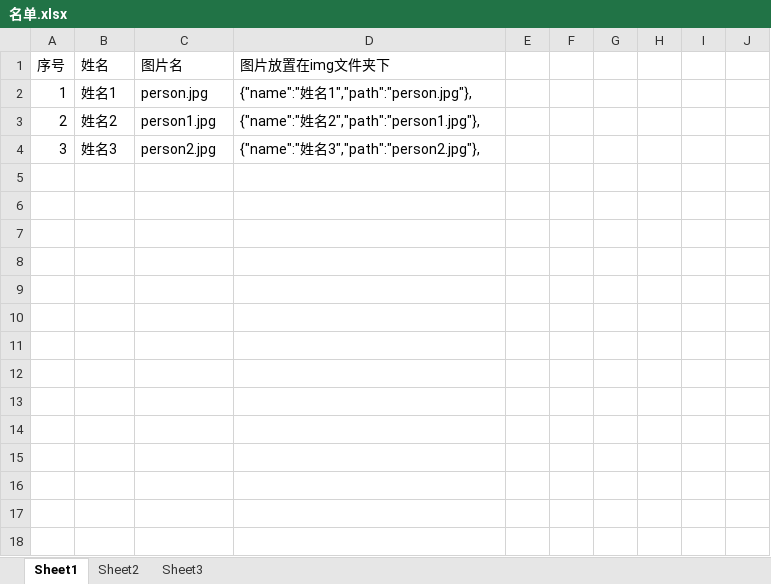
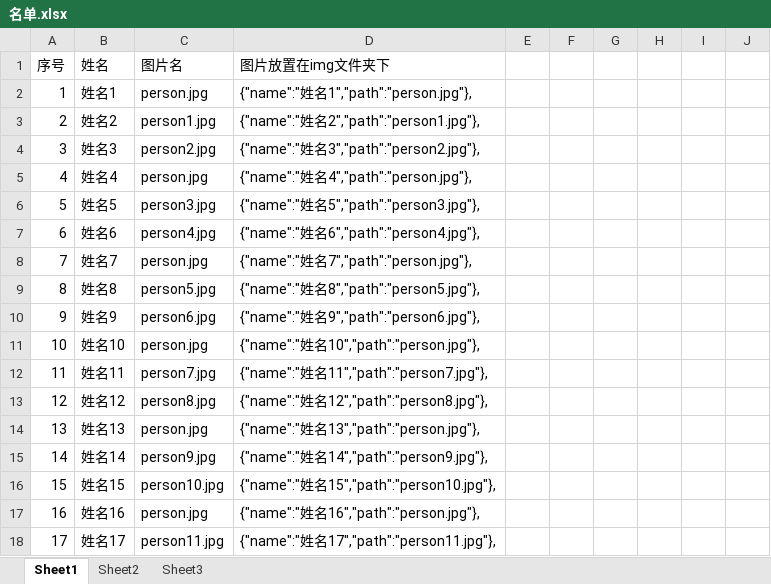
Before and after one commit to jidonghao/biyedianlishangmaozi, an Excel workbook: 名单及图片/名单.xlsx, sheet Sheet1, drawn as a sheet; values as stored, in another font and other column widths than the file's, no borders; the diff names each change by its address in the sheet, - before the commit and + after, or states it on an @@ line.

```diff
--- a/名单及图片/名单.xlsx (sheet Sheet1)
+++ b/名单及图片/名单.xlsx (sheet Sheet1)
+row 5: 4 | 姓名4 | person.jpg | {"name":"姓名4","path":"person.jpg"},
+row 6: 5 | 姓名5 | person3.jpg | {"name":"姓名5","path":"person3.jpg"},
+row 7: 6 | 姓名6 | person4.jpg | {"name":"姓名6","path":"person4.jpg"},
+row 8: 7 | 姓名7 | person.jpg | {"name":"姓名7","path":"person.jpg"},
+row 9: 8 | 姓名8 | person5.jpg | {"name":"姓名8","path":"person5.jpg"},
+row 10: 9 | 姓名9 | person6.jpg | {"name":"姓名9","path":"person6.jpg"},
+row 11: 10 | 姓名10 | person.jpg | {"name":"姓名10","path":"person.jpg"},
+row 12: 11 | 姓名11 | person7.jpg | {"name":"姓名11","path":"person7.jpg"},
+row 13: 12 | 姓名12 | person8.jpg | {"name":"姓名12","path":"person8.jpg"},
+row 14: 13 | 姓名13 | person.jpg | {"name":"姓名13","path":"person.jpg"},
+row 15: 14 | 姓名14 | person9.jpg | {"name":"姓名14","path":"person9.jpg"},
+row 16: 15 | 姓名15 | person10.jpg | {"name":"姓名15","path":"person10.jpg"},
+row 17: 16 | 姓名16 | person.jpg | {"name":"姓名16","path":"person.jpg"},
+row 18: 17 | 姓名17 | person11.jpg | {"name":"姓名17","path":"person11.jpg"},
```
Also changed, not shown: 2 other files.
